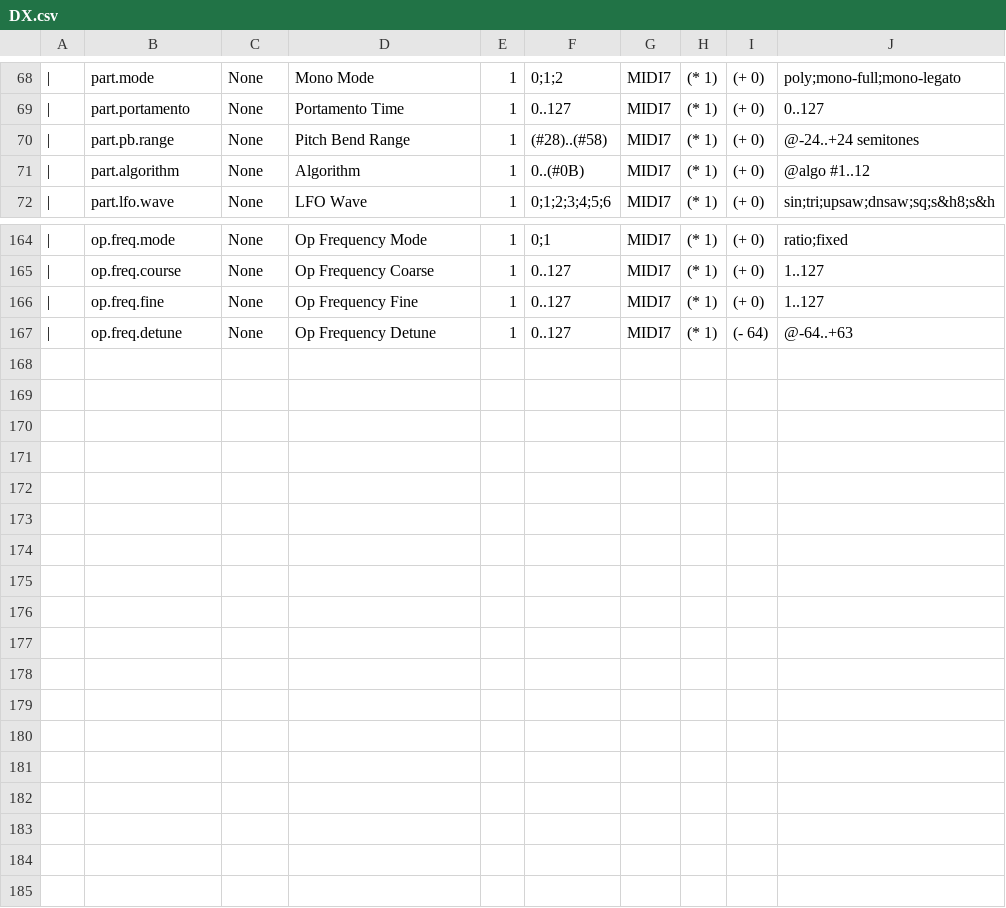
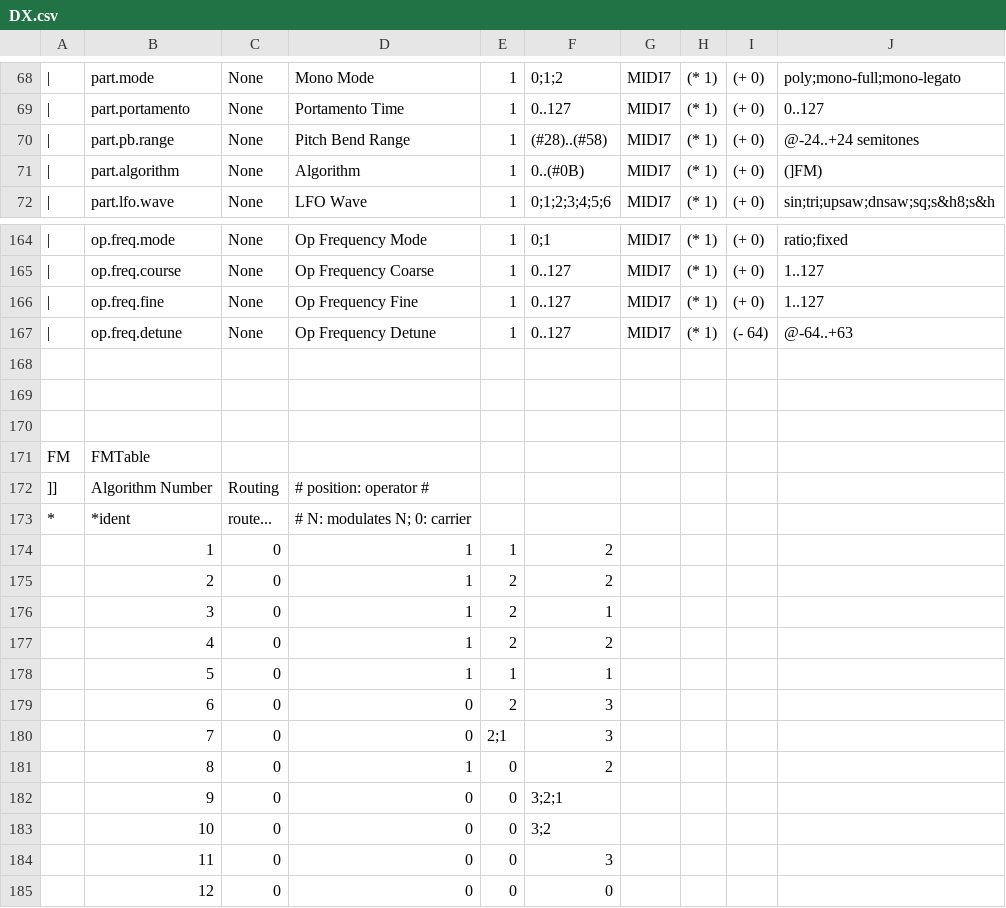
Before and after one commit to ccbxxy/sysex, a CSV file: data/yamaha/reface/DX.csv, drawn as a sheet; only a part is shown, gaps mark what is left out.

Commit message:
Formalize representation for FM Algorithm routing ... and what would that be without the ability to show them in UTF8?

```diff
--- a/data/yamaha/reface/DX.csv
+++ b/data/yamaha/reface/DX.csv
@@ -70,3 +70,3 @@
 |,part.pb.range,None,Pitch Bend Range,1,(#28)..(#58),MIDI7,(* 1),(+ 0),@-24..+24 semitones
-|,part.algorithm,None,Algorithm,1,0..(#0B),MIDI7,(* 1),(+ 0),@algo #1..12
+|,part.algorithm,None,Algorithm,1,0..(#0B),MIDI7,(* 1),(+ 0),(]FM)
 |,part.lfo.wave,None,LFO Wave,1,0;1;2;3;4;5;6,MIDI7,(* 1),(+ 0),sin;tri;upsaw;dnsaw;sq;s&h8;s&h
@@ -167 +167,19 @@
 |,op.freq.detune,None,Op Frequency Detune,1,0..127,MIDI7,(* 1),(- 64),@-64..+63
+,,,,,,,,,
+,,,,,,,,,
+,,,,,,,,,
+FM,FMTable,,,,,,,,
+]],Algorithm Number,Routing,# position: operator #,,,,,,
+*,*ident,route...,# N: modulates N; 0: carrier,,,,,,
+,1,0,1,1,2,,,,
+,2,0,1,2,2,,,,
+,3,0,1,2,1,,,,
+,4,0,1,2,2,,,,
+,5,0,1,1,1,,,,
+,6,0,0,2,3,,,,
+,7,0,0,2;1,3,,,,
+,8,0,1,0,2,,,,
+,9,0,0,0,3;2;1,,,,
+,10,0,0,0,3;2,,,,
+,11,0,0,0,3,,,,
+,12,0,0,0,0,,,,
```
Also changed, not shown: data/yamaha/reface/reface.csv, 2 other files.
